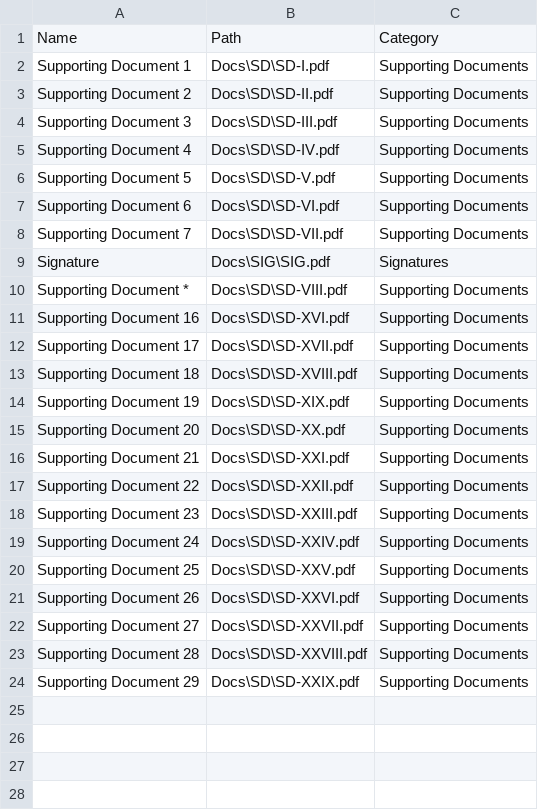
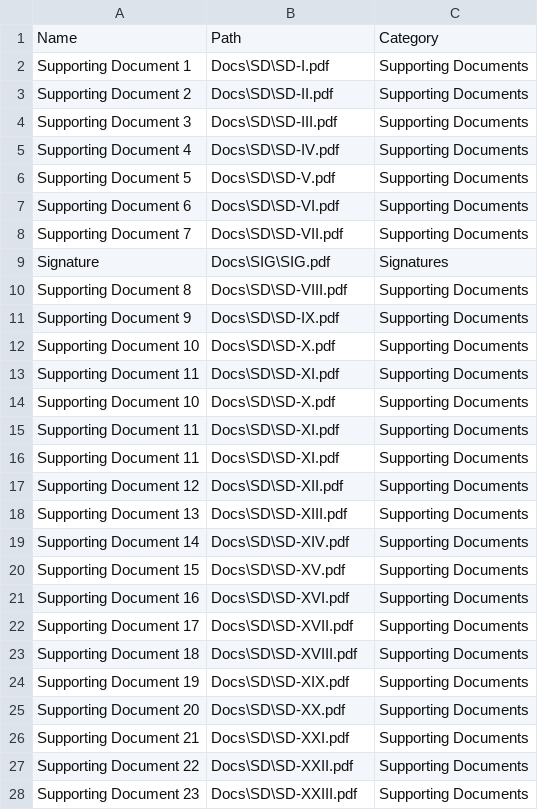
Before and after one commit to MapsysInc/Interview, a CSV file: Docs/Documents.csv, drawn as a sheet.

```diff
--- a/Docs/Documents.csv
+++ b/Docs/Documents.csv
@@ -9,3 +9,13 @@ Supporting Document 7,Docs\SD\SD-VII.pdf,Supporting Documents
 Signature,Docs\SIG\SIG.pdf,Signatures
-Supporting Document *,Docs\SD\SD-VIII.pdf,Supporting Documents
+Supporting Document 8,Docs\SD\SD-VIII.pdf,Supporting Documents
+Supporting Document 9,Docs\SD\SD-IX.pdf,Supporting Documents
+Supporting Document 10,Docs\SD\SD-X.pdf,Supporting Documents
+Supporting Document 11,Docs\SD\SD-XI.pdf,Supporting Documents
+Supporting Document 10,Docs\SD\SD-X.pdf,Supporting Documents
+Supporting Document 11,Docs\SD\SD-XI.pdf,Supporting Documents
+Supporting Document 11,Docs\SD\SD-XI.pdf,Supporting Documents
+Supporting Document 12,Docs\SD\SD-XII.pdf,Supporting Documents
+Supporting Document 13,Docs\SD\SD-XIII.pdf,Supporting Documents
+Supporting Document 14,Docs\SD\SD-XIV.pdf,Supporting Documents
+Supporting Document 15,Docs\SD\SD-XV.pdf,Supporting Documents
 Supporting Document 16,Docs\SD\SD-XVI.pdf,Supporting Documents
@@ -18,7 +28 @@ Supporting Document 22,Docs\SD\SD-XXII.pdf,Supporting Documents
 Supporting Document 23,Docs\SD\SD-XXIII.pdf,Supporting Documents
-Supporting Document 24,Docs\SD\SD-XXIV.pdf,Supporting Documents
-Supporting Document 25,Docs\SD\SD-XXV.pdf,Supporting Documents
-Supporting Document 26,Docs\SD\SD-XXVI.pdf,Supporting Documents
-Supporting Document 27,Docs\SD\SD-XXVII.pdf,Supporting Documents
-Supporting Document 28,Docs\SD\SD-XXVIII.pdf,Supporting Documents
-Supporting Document 29,Docs\SD\SD-XXIX.pdf,Supporting Documents
```
Also changed, not shown: 27 other files.
